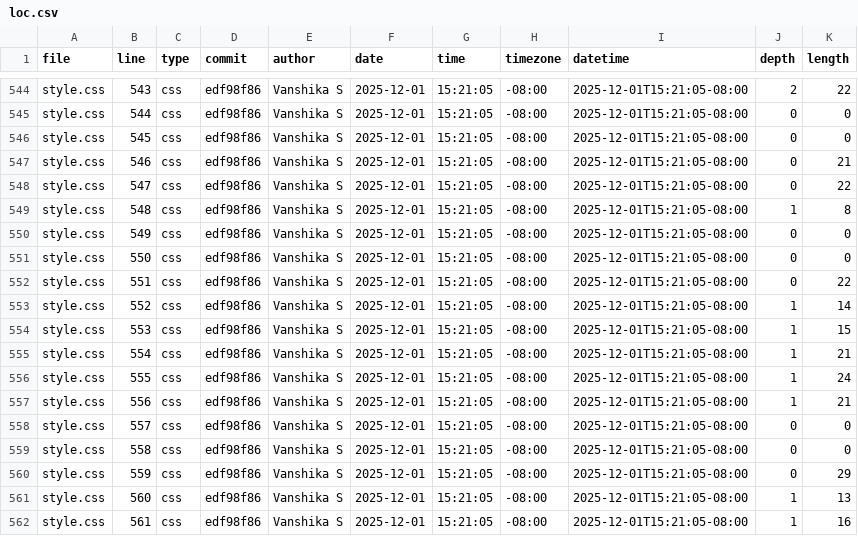
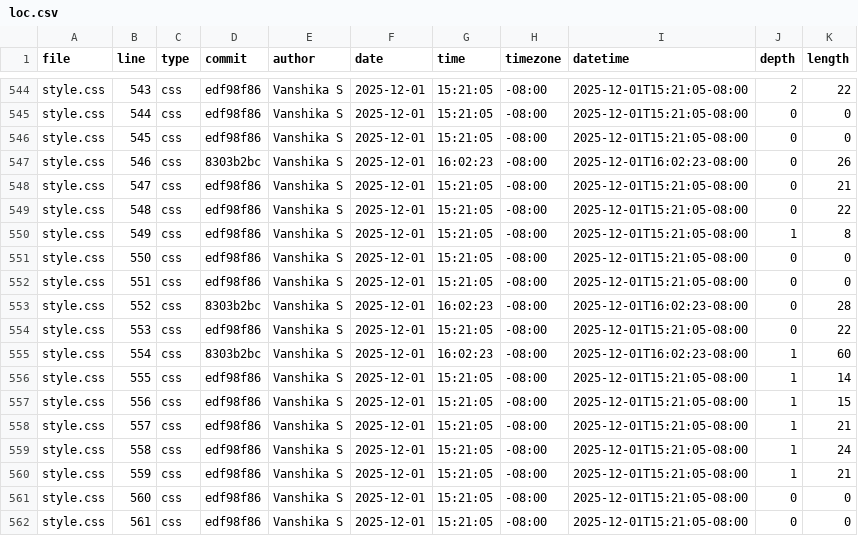
Before and after one commit to vanshika-s/portfolio, a CSV file: meta/loc.csv, drawn as a sheet; only a part is shown, gaps mark what is left out; the diff covers the shown part only.

```diff
--- a/meta/loc.csv
+++ b/meta/loc.csv
@@ -546,17 +546,17 @@ style.css,544,css,edf98f86,Vanshika S,2025-12-01,15:21:05,-08:00,2025-12-01T15:2
 style.css,545,css,edf98f86,Vanshika S,2025-12-01,15:21:05,-08:00,2025-12-01T15:21:05-08:00,0,0
-style.css,546,css,edf98f86,Vanshika S,2025-12-01,15:21:05,-08:00,2025-12-01T15:21:05-08:00,0,21
-style.css,547,css,edf98f86,Vanshika S,2025-12-01,15:21:05,-08:00,2025-12-01T15:21:05-08:00,0,22
-style.css,548,css,edf98f86,Vanshika S,2025-12-01,15:21:05,-08:00,2025-12-01T15:21:05-08:00,1,8
-style.css,549,css,edf98f86,Vanshika S,2025-12-01,15:21:05,-08:00,2025-12-01T15:21:05-08:00,0,0
+style.css,546,css,8303b2bc,Vanshika S,2025-12-01,16:02:23,-08:00,2025-12-01T16:02:23-08:00,0,26
+style.css,547,css,edf98f86,Vanshika S,2025-12-01,15:21:05,-08:00,2025-12-01T15:21:05-08:00,0,21
+style.css,548,css,edf98f86,Vanshika S,2025-12-01,15:21:05,-08:00,2025-12-01T15:21:05-08:00,0,22
+style.css,549,css,edf98f86,Vanshika S,2025-12-01,15:21:05,-08:00,2025-12-01T15:21:05-08:00,1,8
 style.css,550,css,edf98f86,Vanshika S,2025-12-01,15:21:05,-08:00,2025-12-01T15:21:05-08:00,0,0
-style.css,551,css,edf98f86,Vanshika S,2025-12-01,15:21:05,-08:00,2025-12-01T15:21:05-08:00,0,22
-style.css,552,css,edf98f86,Vanshika S,2025-12-01,15:21:05,-08:00,2025-12-01T15:21:05-08:00,1,14
-style.css,553,css,edf98f86,Vanshika S,2025-12-01,15:21:05,-08:00,2025-12-01T15:21:05-08:00,1,15
-style.css,554,css,edf98f86,Vanshika S,2025-12-01,15:21:05,-08:00,2025-12-01T15:21:05-08:00,1,21
-style.css,555,css,edf98f86,Vanshika S,2025-12-01,15:21:05,-08:00,2025-12-01T15:21:05-08:00,1,24
-style.css,556,css,edf98f86,Vanshika S,2025-12-01,15:21:05,-08:00,2025-12-01T15:21:05-08:00,1,21
-style.css,557,css,edf98f86,Vanshika S,2025-12-01,15:21:05,-08:00,2025-12-01T15:21:05-08:00,0,0
-style.css,558,css,edf98f86,Vanshika S,2025-12-01,15:21:05,-08:00,2025-12-01T15:21:05-08:00,0,0
-style.css,559,css,edf98f86,Vanshika S,2025-12-01,15:21:05,-08:00,2025-12-01T15:21:05-08:00,0,29
-style.css,560,css,edf98f86,Vanshika S,2025-12-01,15:21:05,-08:00,2025-12-01T15:21:05-08:00,1,13
-style.css,561,css,edf98f86,Vanshika S,2025-12-01,15:21:05,-08:00,2025-12-01T15:21:05-08:00,1,16
+style.css,551,css,edf98f86,Vanshika S,2025-12-01,15:21:05,-08:00,2025-12-01T15:21:05-08:00,0,0
+style.css,552,css,8303b2bc,Vanshika S,2025-12-01,16:02:23,-08:00,2025-12-01T16:02:23-08:00,0,28
+style.css,553,css,edf98f86,Vanshika S,2025-12-01,15:21:05,-08:00,2025-12-01T15:21:05-08:00,0,22
+style.css,554,css,8303b2bc,Vanshika S,2025-12-01,16:02:23,-08:00,2025-12-01T16:02:23-08:00,1,60
+style.css,555,css,edf98f86,Vanshika S,2025-12-01,15:21:05,-08:00,2025-12-01T15:21:05-08:00,1,14
+style.css,556,css,edf98f86,Vanshika S,2025-12-01,15:21:05,-08:00,2025-12-01T15:21:05-08:00,1,15
+style.css,557,css,edf98f86,Vanshika S,2025-12-01,15:21:05,-08:00,2025-12-01T15:21:05-08:00,1,21
+style.css,558,css,edf98f86,Vanshika S,2025-12-01,15:21:05,-08:00,2025-12-01T15:21:05-08:00,1,24
+style.css,559,css,edf98f86,Vanshika S,2025-12-01,15:21:05,-08:00,2025-12-01T15:21:05-08:00,1,21
+style.css,560,css,edf98f86,Vanshika S,2025-12-01,15:21:05,-08:00,2025-12-01T15:21:05-08:00,0,0
+style.css,561,css,edf98f86,Vanshika S,2025-12-01,15:21:05,-08:00,2025-12-01T15:21:05-08:00,0,0
```
Also changed, not shown: 9 added rows and 36 edited cells elsewhere in this file, 3 other files.
